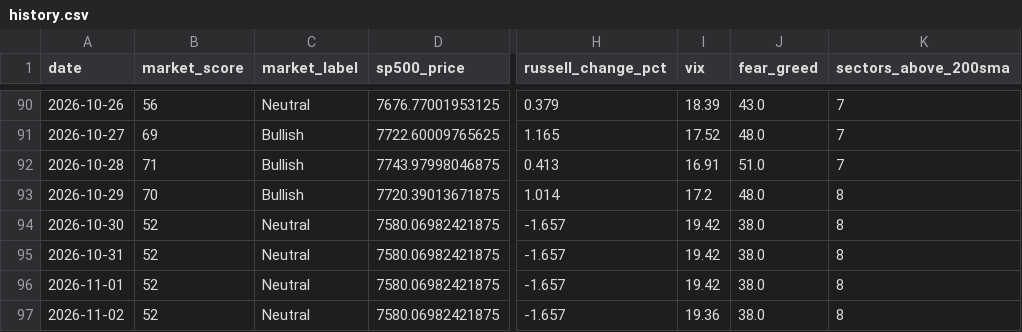
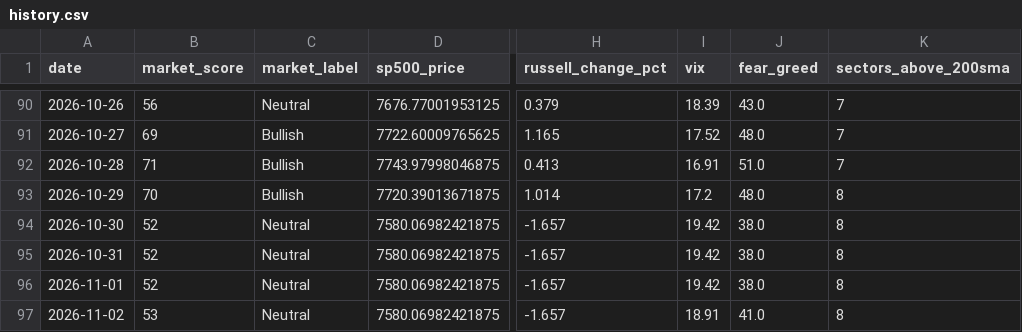
Before and after one commit to agent22793/market-dashboard, a CSV file: data/history.csv, drawn as a sheet; only a part is shown, gaps mark what is left out; the diff names each change by its address in the sheet, - before the commit and + after, or states it on an @@ line.

```diff
--- a/data/history.csv
+++ b/data/history.csv
-B97 (market_score): 52
+B97 (market_score): 53
-I97 (vix): 19.36
+I97 (vix): 18.91
-J97 (fear_greed): 38.0
+J97 (fear_greed): 41.0
```
Also changed, not shown: 1 other file.
